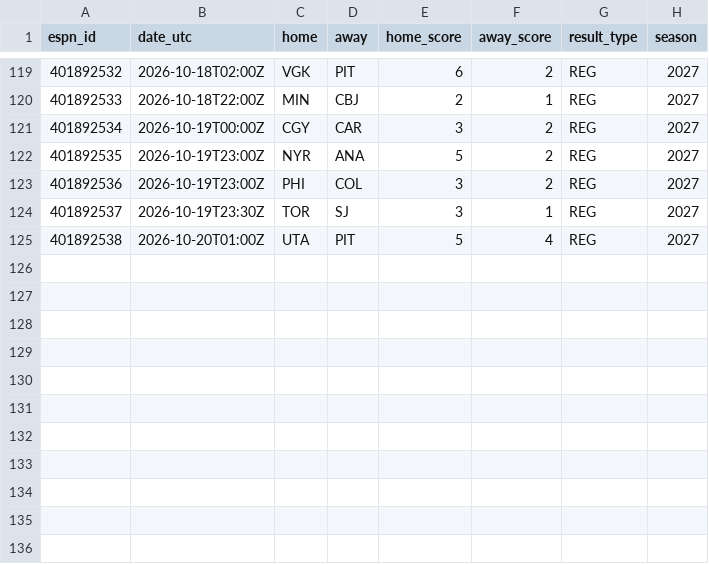
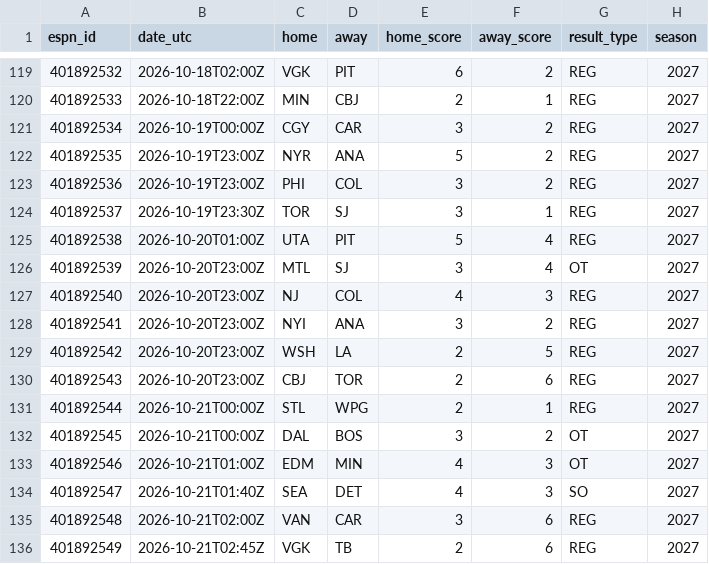
Before and after one commit to herrera32416-pixel/strawhat-desk, a CSV file: v1/data/history/nhl/live_finals.csv, drawn as a sheet; only a part is shown, gaps mark what is left out; the diff names each change by its address in the sheet, - before the commit and + after, or states it on an @@ line.

```diff
--- a/v1/data/history/nhl/live_finals.csv
+++ b/v1/data/history/nhl/live_finals.csv
+row 126: 401892539 | 2026-10-20T23:00Z | MTL | SJ | 3 | 4 | OT | 2027
+row 127: 401892540 | 2026-10-20T23:00Z | NJ | COL | 4 | 3 | REG | 2027
+row 128: 401892541 | 2026-10-20T23:00Z | NYI | ANA | 3 | 2 | REG | 2027
+row 129: 401892542 | 2026-10-20T23:00Z | WSH | LA | 2 | 5 | REG | 2027
+row 130: 401892543 | 2026-10-20T23:00Z | CBJ | TOR | 2 | 6 | REG | 2027
+row 131: 401892544 | 2026-10-21T00:00Z | STL | WPG | 2 | 1 | REG | 2027
+row 132: 401892545 | 2026-10-21T00:00Z | DAL | BOS | 3 | 2 | OT | 2027
+row 133: 401892546 | 2026-10-21T01:00Z | EDM | MIN | 4 | 3 | OT | 2027
+row 134: 401892547 | 2026-10-21T01:40Z | SEA | DET | 4 | 3 | SO | 2027
+row 135: 401892548 | 2026-10-21T02:00Z | VAN | CAR | 3 | 6 | REG | 2027
+row 136: 401892549 | 2026-10-21T02:45Z | VGK | TB | 2 | 6 | REG | 2027
```
Also changed, not shown: v1/data/history/nhl/xg_games.csv, 15 other files.
